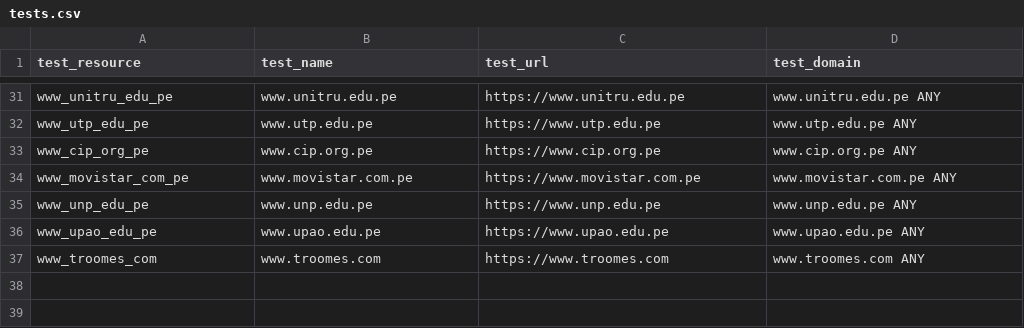
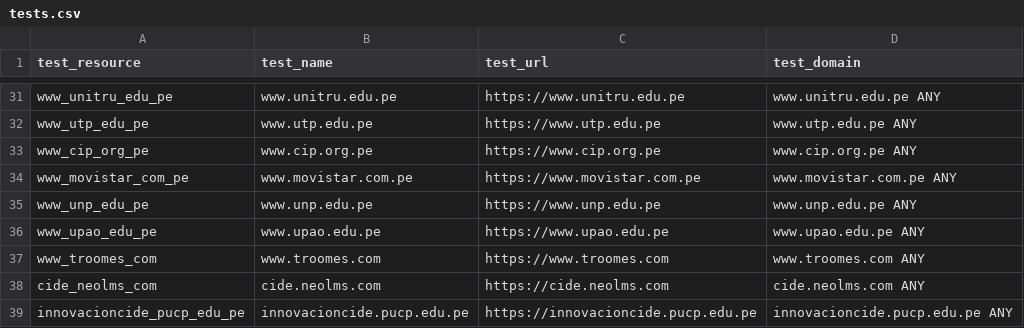
Before and after one commit to ciscoSpeaker/thousandeyes, a CSV file: peruvian/tests.csv, drawn as a sheet; only a part is shown, gaps mark what is left out; the diff names each change by its address in the sheet, - before the commit and + after, or states it on an @@ line.

Commit message:
Update tests.csv

```diff
--- a/peruvian/tests.csv
+++ b/peruvian/tests.csv
+row 38: cide_neolms_com | cide.neolms.com | https://cide.neolms.com | cide.neolms.com ANY
+row 39: innovacioncide_pucp_edu_pe | innovacioncide.pucp.edu.pe | https://innovacioncide.pucp.edu.pe | innovacioncide.pucp.edu.pe ANY
```
